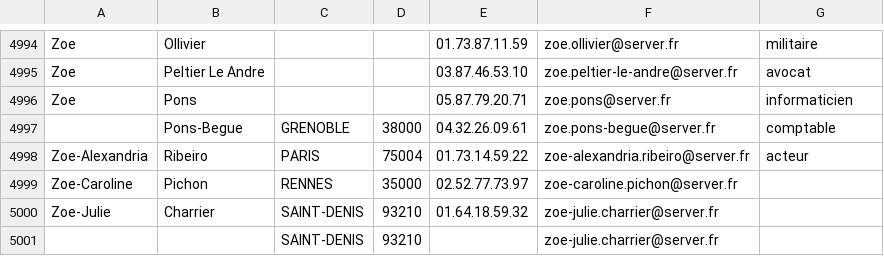
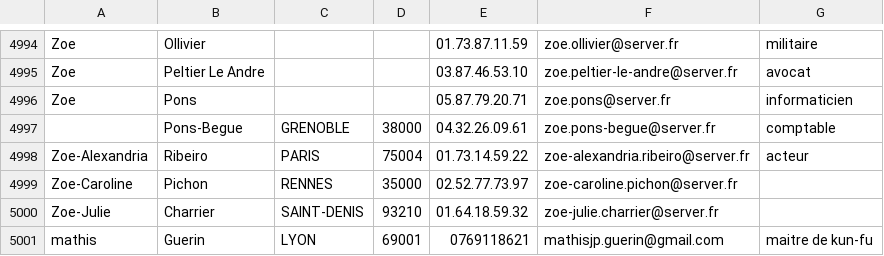
Before and after one commit to Hubrec/directory-administrator, a CSV file: annuaire5000.csv, drawn as a sheet; only a part is shown, gaps mark what is left out; removed rows and columns are numbered as before the commit, all else as after; the diff names each change by its address in the sheet, - before the commit and + after, or states it on an @@ line.

```diff
--- a/annuaire5000.csv
+++ b/annuaire5000.csv
-row 5001:  |  | SAINT-DENIS | 93210 |  | zoe-julie.charrier@server.fr
+row 5001: mathis | Guerin | LYON | 69001 | 0769118621 | mathisjp.guerin@gmail.com | maitre de kun-fu
```
Also changed, not shown: 5 other files.
